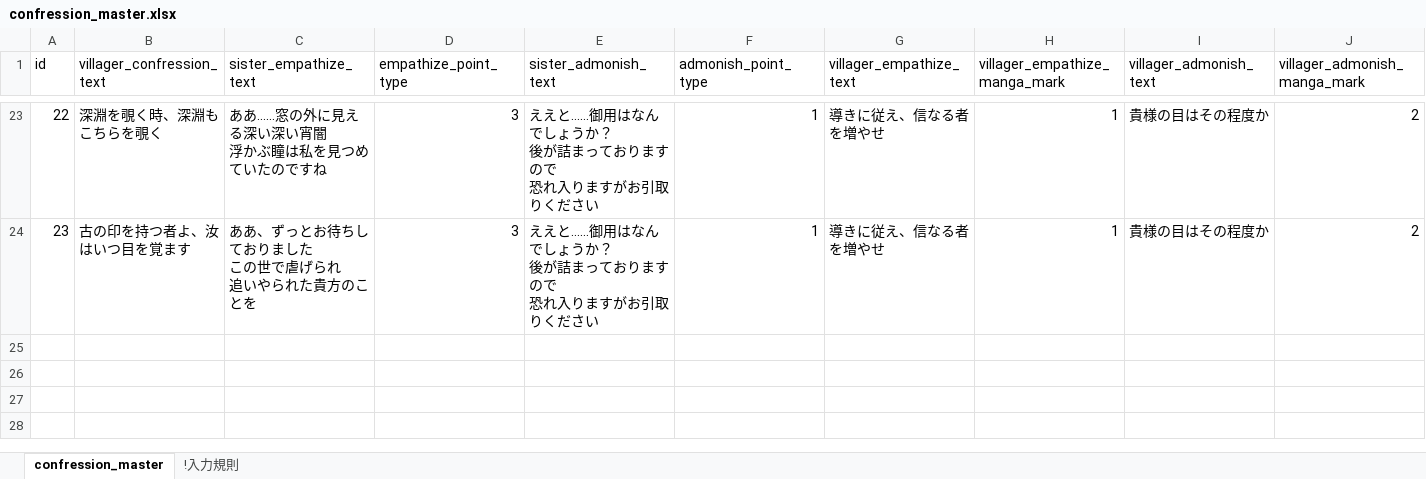
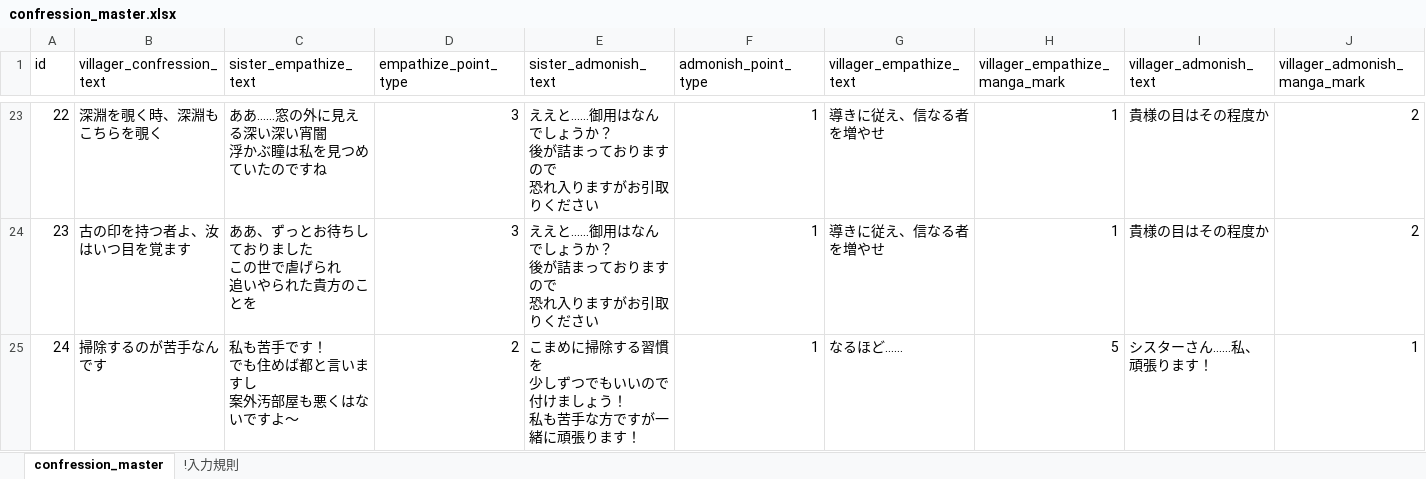
Before and after one commit to ShioriNishi/Gamejam2023, an Excel workbook: CNF/CNF/Assets/Terasurware/Excel/confression_master.xlsx, sheet confression_master, drawn as a sheet; only a part is shown, gaps mark what is left out; values as stored, in another font and other column widths than the file's, no borders; ↵ is a line break in a cell; the diff names each change by its address in the sheet, - before the commit and + after, or states it on an @@ line.

Commit message:
update:テキストを1件追加しました。

```diff
--- a/CNF/CNF/Assets/Terasurware/Excel/confression_master.xlsx (sheet confression_master)
+++ b/CNF/CNF/Assets/Terasurware/Excel/confression_master.xlsx (sheet confression_master)
+row 25: 24 | 掃除するのが苦手なんです | 私も苦手です！ ↵ でも住めば都と言いますし ↵ 案外汚部屋も悪くはないですよ～ | 2 | こまめに掃除する習慣を ↵ 少しずつでもいいので付けましょう！ ↵ 私も苦手な方ですが一緒に頑張ります！ | 1 | なるほど…… | 5 | シスターさん……私、頑張ります！ | 1
```
